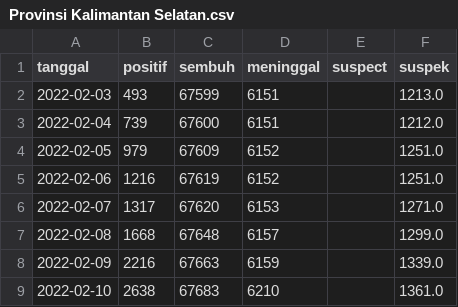
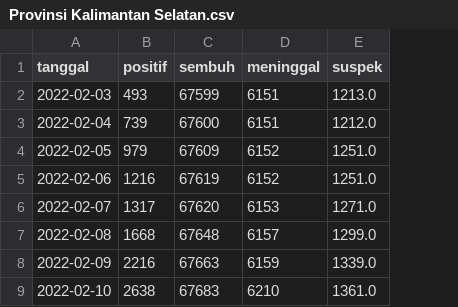
Before and after one commit to zakiego/dataset-corona-kalselprov-goid, a CSV file: Provinsi Kalimantan Selatan.csv, drawn as a sheet; the diff names each change by its address in the sheet, - before the commit and + after, or states it on an @@ line.

Commit message:
feat: remove suspect column from provinsi kalimantan selatan

```diff
--- a/Provinsi Kalimantan Selatan.csv
+++ b/Provinsi Kalimantan Selatan.csv
-column E (suspect), empty
```
